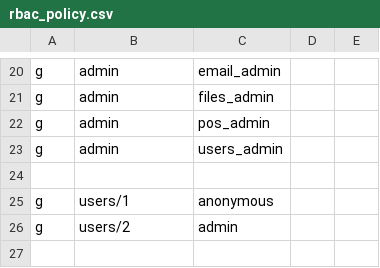
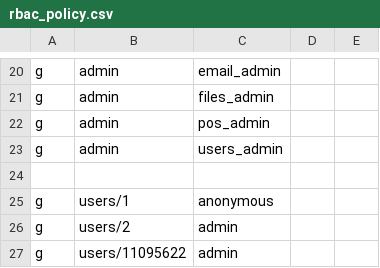
Before and after one commit to adeira/abacus, a CSV file: rbac_policy.csv, drawn as a sheet; only a part is shown, gaps mark what is left out.

Commit message:
Abacus RBAC: enable `users/11095622`
adeira-source-id: 77aa56cae65d48003289813146ba2d6defe5c25a

```diff
--- a/rbac_policy.csv
+++ b/rbac_policy.csv
@@ -26 +26,2 @@ g, users/1, anonymous
 g, users/2, admin
+g, users/11095622, admin
```
